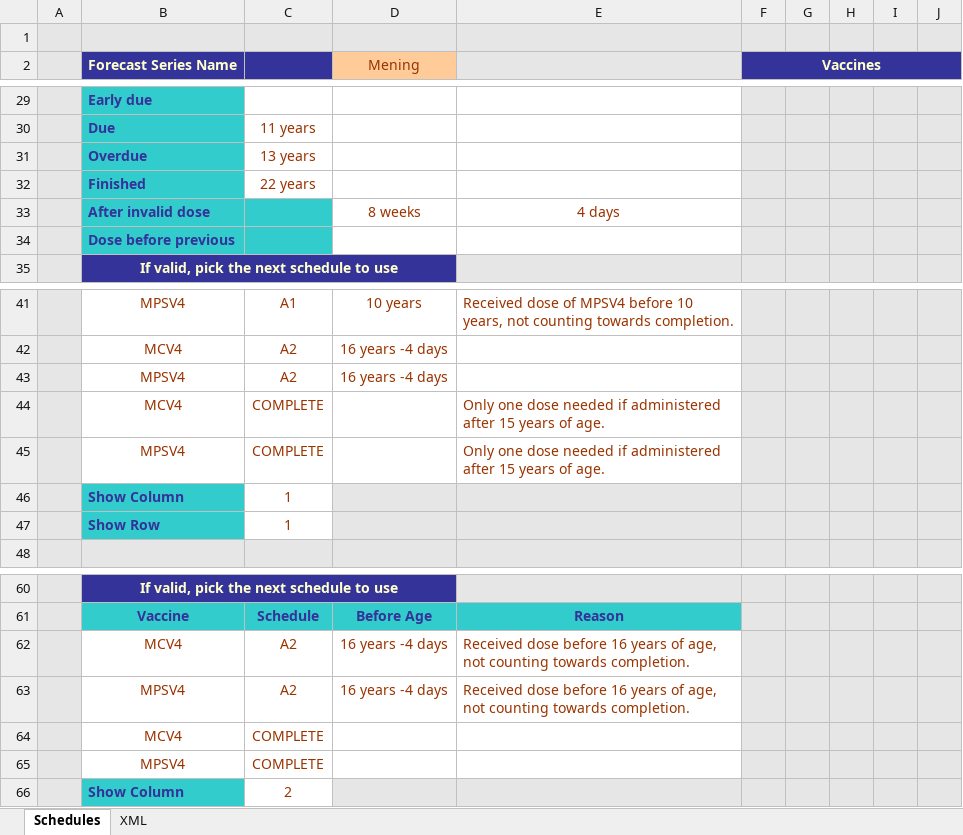
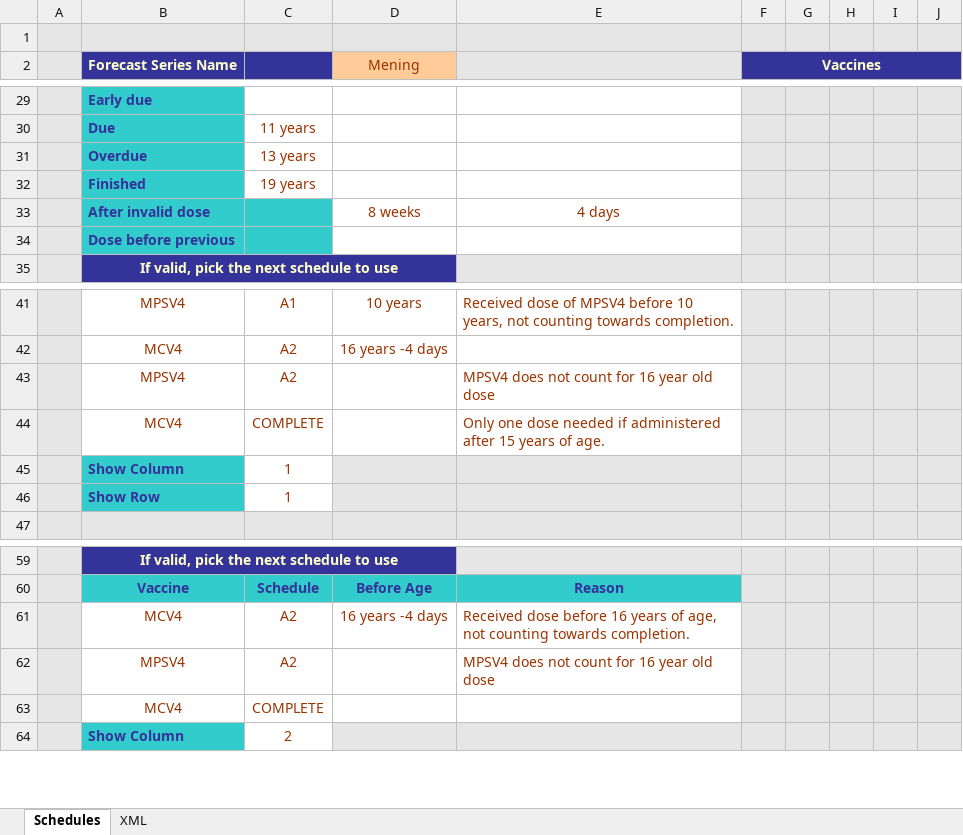
Before and after one commit to immregistries/LoneStarVaccineForecaster, an Excel workbook: schedules/Mening.xlsx, sheet Schedules, drawn as a sheet; only a part is shown, gaps mark what is left out; values as stored, in another font and other column widths than the file's, no borders; charts and pictures not drawn; removed rows and columns are numbered as before the commit, all else as after; the diff names each change by its address in the sheet, - before the commit and + after, or states it on an @@ line.

Commit message:
Update HepB and Mening (MCV4) schedules: - Adjusted finish age to 19 years for 1st dose of MCV4 (this change was already made for the booster dose) - Added multiple HepB formulations to the list of valid doses for the HepB birth dose
Update version to 3.14.07

```diff
--- a/schedules/Mening.xlsx (sheet Schedules)
+++ b/schedules/Mening.xlsx (sheet Schedules)
-C32: 22 years
+C32: 19 years
-D43 (Mening): 16 years -4 days
+D43 (Mening): (empty)
-E43: (empty)
+E43: MPSV4 does not count for 16 year old dose
-row 45:  | MPSV4 | COMPLETE |  | Only one dose needed if administered after 15 years of age.
-D62 (Mening): 16 years -4 days
+D62 (Mening): (empty)
-E62: Received dose before 16 years of age, not counting towards completion.
+E62: MPSV4 does not count for 16 year old dose
-row 65:  | MPSV4 | COMPLETE
```
Also changed, not shown: sheet XML, formulas that keep their value, schedules/HepB.xlsx, 5 other files.
